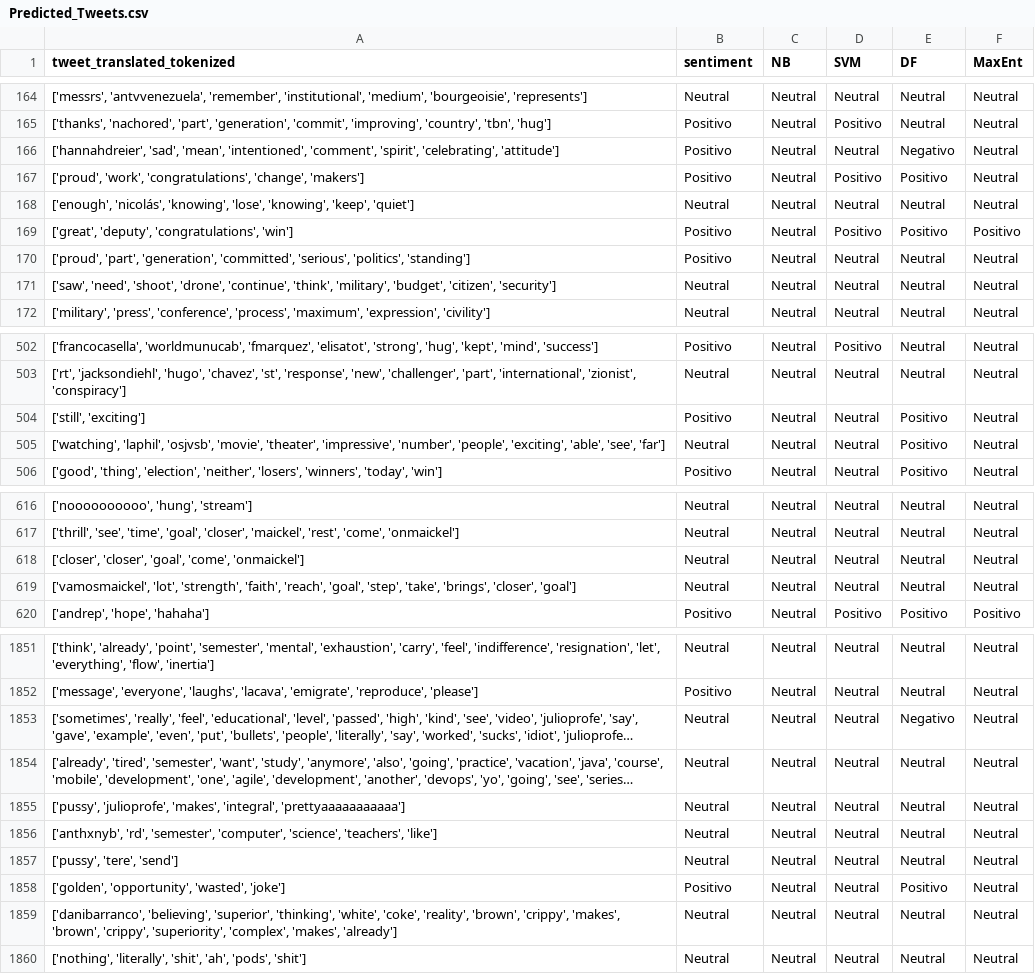
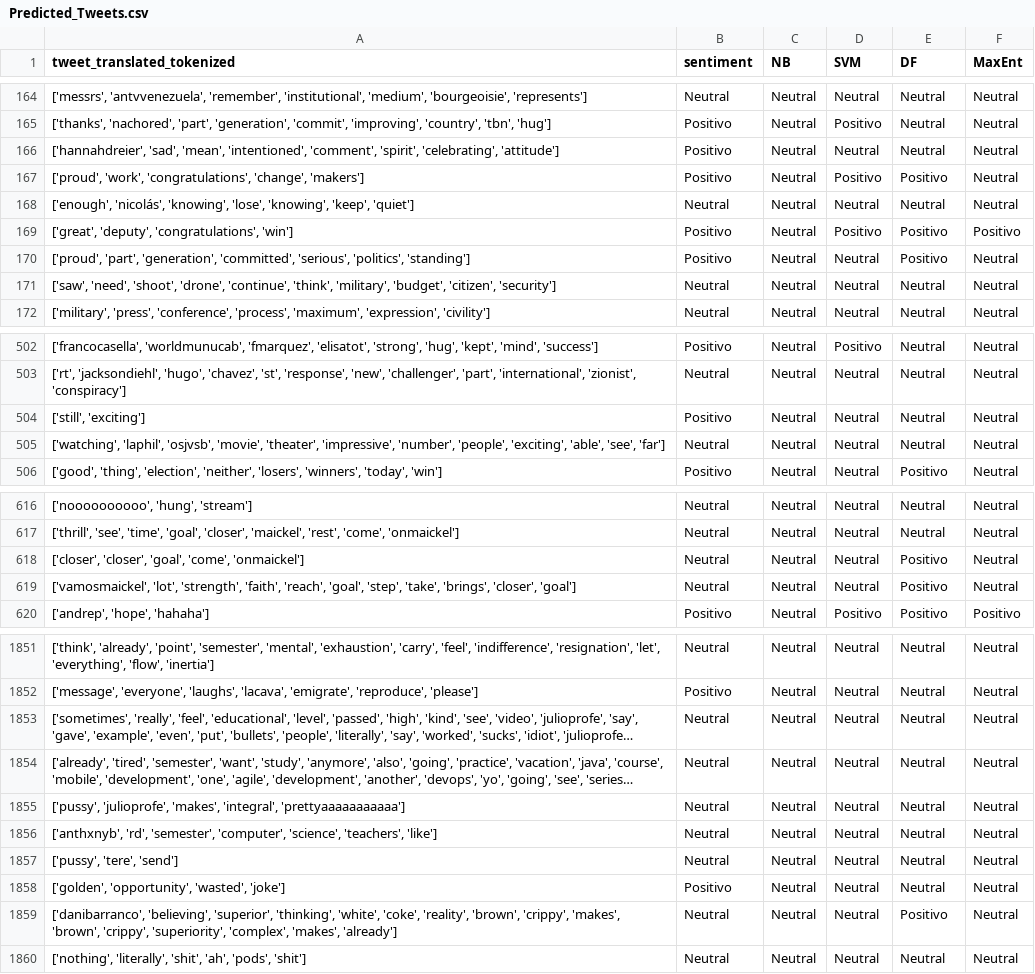
Before and after one commit to MauricinhoMorales/Analisis_sentimientos_TEG_2M, a CSV file: batch/Predicted_Tweets.csv, drawn as a sheet; only a part is shown, gaps mark what is left out; long unchanged cells end in …; the diff covers the shown part only; the diff names each change by its address in the sheet, - before the commit and + after, or states it on an @@ line.

```diff
--- a/batch/Predicted_Tweets.csv
+++ b/batch/Predicted_Tweets.csv
-E166 (DF): Negativo
+E166 (DF): Neutral
-E170 (DF): Neutral
+E170 (DF): Positivo
-E504:E505 (DF): Positivo
+E504:E505 (DF): Neutral
-E618:E619 (DF): Neutral
+E618:E619 (DF): Positivo
-E1853 (DF): Negativo
+E1853 (DF): Neutral
-E1858 (DF): Positivo
+E1858 (DF): Neutral
-E1859 (DF): Neutral
+E1859 (DF): Positivo
```
Also changed, not shown: 63 edited cells elsewhere in this file, batch/Statistics_Tweets.csv, 1 other file.
